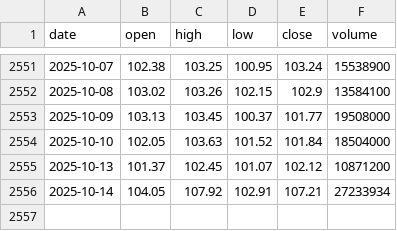
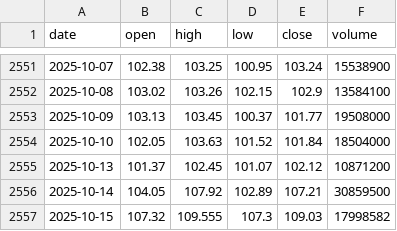
Before and after one commit to LukeGSW/AnalisiCiclica-WMT, a CSV file: data/WMT/historical_data.csv, drawn as a sheet; only a part is shown, gaps mark what is left out.

```diff
--- a/data/WMT/historical_data.csv
+++ b/data/WMT/historical_data.csv
@@ -2555,2 +2555,3 @@ date,open,high,low,close,volume
 2025-10-13,101.37,102.45,101.07,102.12,10871200
-2025-10-14,104.05,107.92,102.91,107.21,27233934
+2025-10-14,104.05,107.92,102.89,107.21,30859500
+2025-10-15,107.32,109.555,107.3,109.03,17998582
```
Also changed, not shown: data/WMT/signals.csv, 3 other files.
